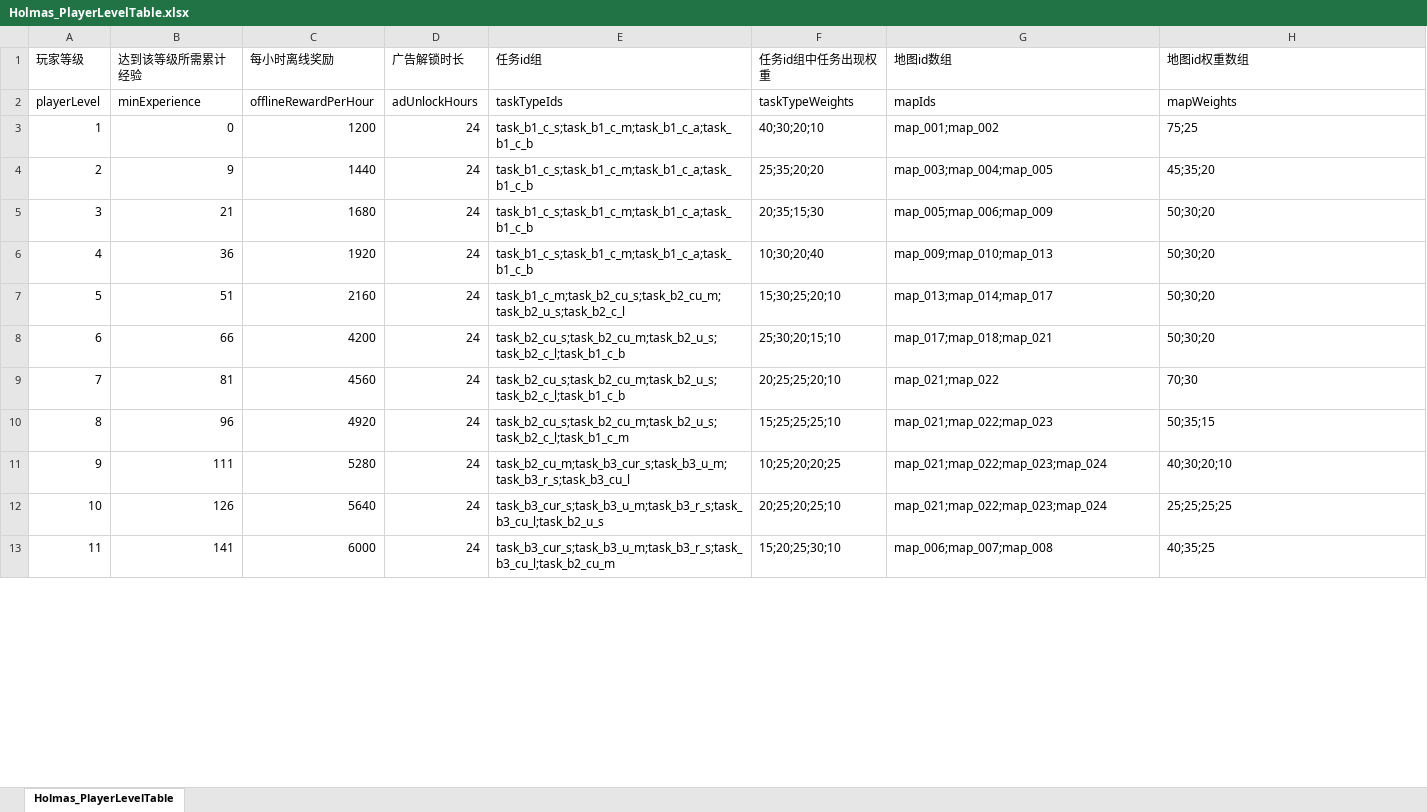
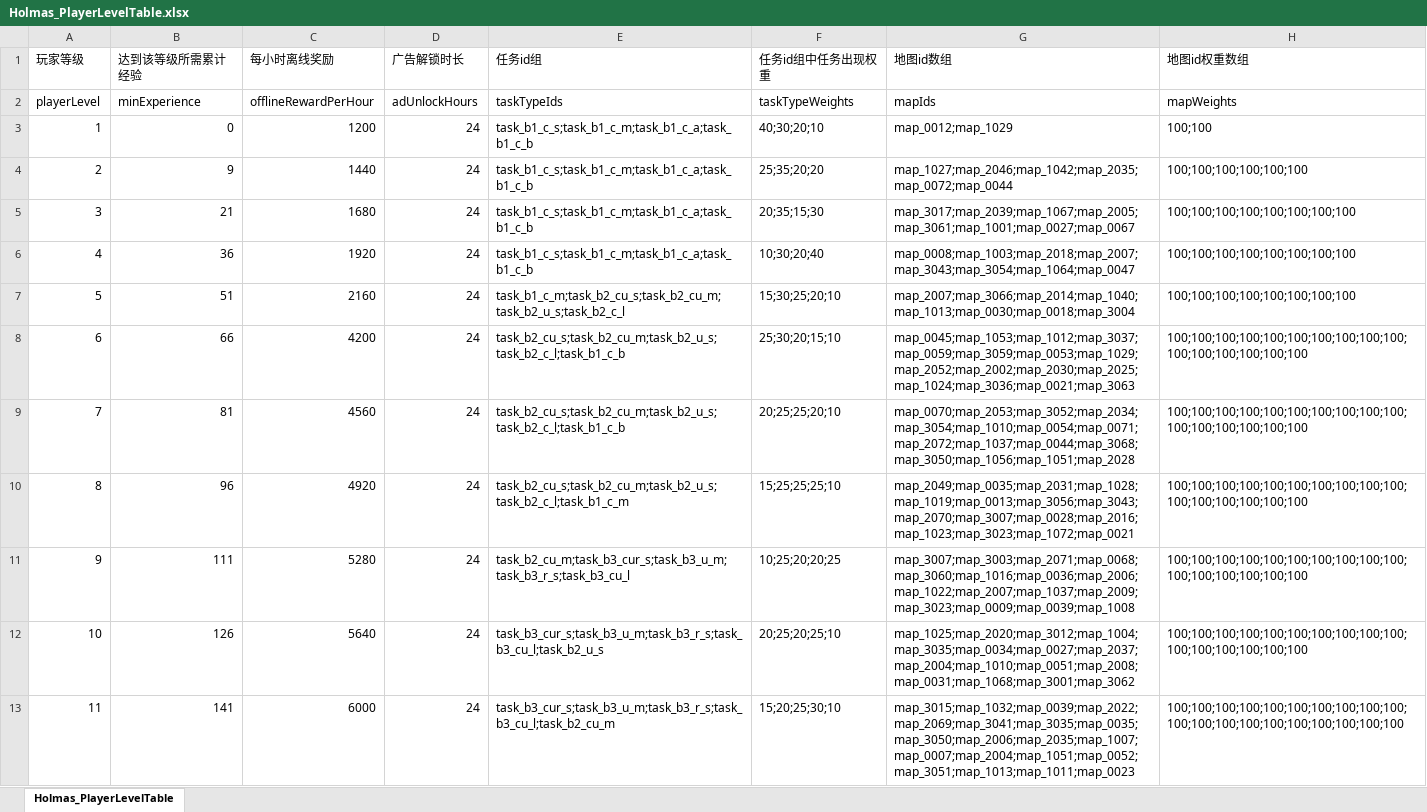
Before and after one commit to wx383847364/Holmas, an Excel workbook: Assets/Config/Holmas_PlayerLevelTable.xlsx, sheet Holmas_PlayerLevelTable, drawn as a sheet; only a part is shown; values as stored, in another font and other column widths than the file's, no borders; the diff covers the shown part only; the diff names each change by its address in the sheet, - before the commit and + after, or states it on an @@ line.

Commit message:
[41000006] 配置：更新地图表与玩家等级表
- 更新 Holmas_MapTable.xlsx 地图配置
- 更新 Holmas_PlayerLevelTable.xlsx 等级地图池配置

```diff
--- a/Assets/Config/Holmas_PlayerLevelTable.xlsx (sheet Holmas_PlayerLevelTable)
+++ b/Assets/Config/Holmas_PlayerLevelTable.xlsx (sheet Holmas_PlayerLevelTable)
-G3 (地图id数组): map_001;map_002
+G3 (地图id数组): map_0012;map_1029
-H3 (地图id权重数组): 75;25
+H3 (地图id权重数组): 100;100
-G4 (地图id数组): map_003;map_004;map_005
+G4 (地图id数组): map_1027;map_2046;map_1042;map_2035;map_0072;map_0044
-H4 (地图id权重数组): 45;35;20
+H4 (地图id权重数组): 100;100;100;100;100;100
-G5 (地图id数组): map_005;map_006;map_009
+G5 (地图id数组): map_3017;map_2039;map_1067;map_2005;map_3061;map_1001;map_0027;map_0067
-H5:H7 (地图id权重数组): 50;30;20
+H5:H7 (地图id权重数组): 100;100;100;100;100;100;100;100
-G6 (地图id数组): map_009;map_010;map_013
+G6 (地图id数组): map_0008;map_1003;map_2018;map_2007;map_3043;map_3054;map_1064;map_0047
-G7 (地图id数组): map_013;map_014;map_017
+G7 (地图id数组): map_2007;map_3066;map_2014;map_1040;map_1013;map_0030;map_0018;map_3004
-G8 (地图id数组): map_017;map_018;map_021
+G8 (地图id数组): map_0045;map_1053;map_1012;map_3037;map_0059;map_3059;map_0053;map_1029;map_2052;map_2002;map_2030;map_2025;map_1024;map_3036;map_0021;map_3063
-H8 (地图id权重数组): 50;30;20
+H8 (地图id权重数组): 100;100;100;100;100;100;100;100;100;100;100;100;100;100;100;100
-G9 (地图id数组): map_021;map_022
+G9 (地图id数组): map_0070;map_2053;map_3052;map_2034;map_3054;map_1010;map_0054;map_0071;map_2072;map_1037;map_0044;map_3068;map_3050;map_1056;map_1051;map_2028
-H9 (地图id权重数组): 70;30
+H9 (地图id权重数组): 100;100;100;100;100;100;100;100;100;100;100;100;100;100;100;100
-G10 (地图id数组): map_021;map_022;map_023
+G10 (地图id数组): map_2049;map_0035;map_2031;map_1028;map_1019;map_0013;map_3056;map_3043;map_2070;map_3007;map_0028;map_2016;map_1023;map_3023;map_1072;map_0021
-H10 (地图id权重数组): 50;35;15
+H10 (地图id权重数组): 100;100;100;100;100;100;100;100;100;100;100;100;100;100;100;100
-G11 (地图id数组): map_021;map_022;map_023;map_024
+G11 (地图id数组): map_3007;map_3003;map_2071;map_0068;map_3060;map_1016;map_0036;map_2006;map_1022;map_2007;map_1037;map_2009;map_3023;map_0009;map_0039;map_1008
-H11 (地图id权重数组): 40;30;20;10
+H11 (地图id权重数组): 100;100;100;100;100;100;100;100;100;100;100;100;100;100;100;100
-G12 (地图id数组): map_021;map_022;map_023;map_024
+G12 (地图id数组): map_1025;map_2020;map_3012;map_1004;map_3035;map_0034;map_0027;map_2037;map_2004;map_1010;map_0051;map_2008;map_0031;map_1068;map_3001;map_3062
-H12 (地图id权重数组): 25;25;25;25
+H12 (地图id权重数组): 100;100;100;100;100;100;100;100;100;100;100;100;100;100;100;100
-G13 (地图id数组): map_006;map_007;map_008
+G13 (地图id数组): map_3015;map_1032;map_0039;map_2022;map_2069;map_3041;map_3035;map_0035;map_3050;map_2006;map_2035;map_1007;map_0007;map_2004;map_1051;map_0052;map_3051;map_1013;map_1011;map_0023
-H13 (地图id权重数组): 40;35;25
+H13 (地图id权重数组): 100;100;100;100;100;100;100;100;100;100;100;100;100;100;100;100;100;100;100;100
```
Also changed, not shown: 178 edited cells elsewhere in this sheet, Assets/Config/Holmas_MapTable.xlsx.
